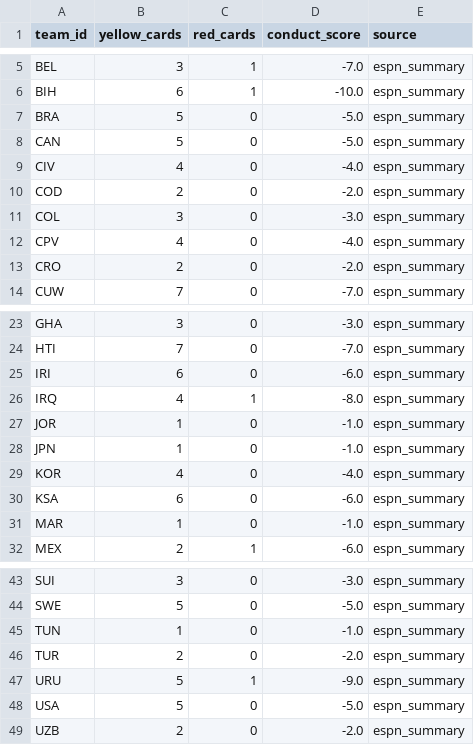
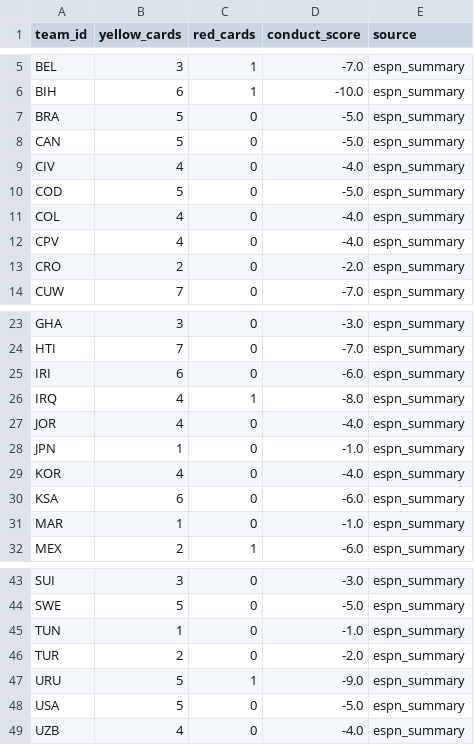
Before and after one commit to j-abed/world-cup-predictor, a CSV file: data/fair_play.csv, drawn as a sheet; only a part is shown, gaps mark what is left out.

```diff
--- a/data/fair_play.csv
+++ b/data/fair_play.csv
@@ -9,4 +9,4 @@ CAN,5,0,-5.0,espn_summary
 CIV,4,0,-4.0,espn_summary
-COD,2,0,-2.0,espn_summary
-COL,3,0,-3.0,espn_summary
+COD,5,0,-5.0,espn_summary
+COL,4,0,-4.0,espn_summary
 CPV,4,0,-4.0,espn_summary
@@ -26,3 +26,3 @@ IRI,6,0,-6.0,espn_summary
 IRQ,4,1,-8.0,espn_summary
-JOR,1,0,-1.0,espn_summary
+JOR,4,0,-4.0,espn_summary
 JPN,1,0,-1.0,espn_summary
@@ -48,2 +48,2 @@ URU,5,1,-9.0,espn_summary
 USA,5,0,-5.0,espn_summary
-UZB,2,0,-2.0,espn_summary
+UZB,4,0,-4.0,espn_summary
```
Also changed, not shown: data/ratings.csv, data/ratings_applied_matches.csv, 3 other files.
